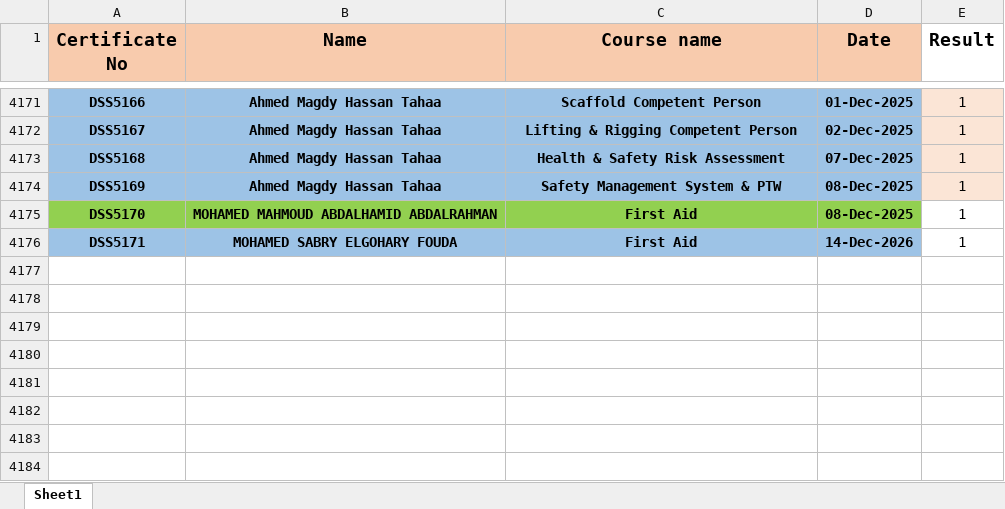
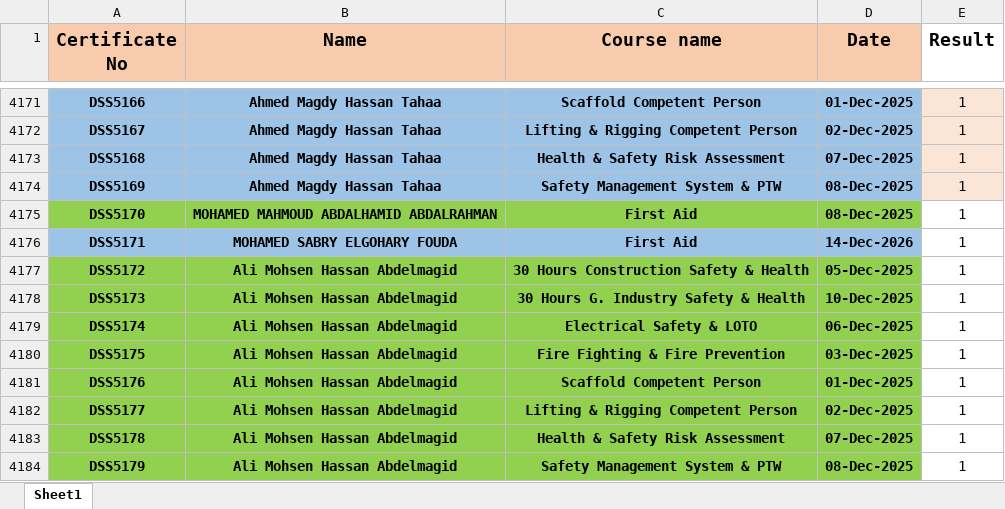
Before and after one commit to ahmedbendarey111/DSS_2025, an Excel workbook: DSS.xlsx, sheet Sheet1, drawn as a sheet; only a part is shown, gaps mark what is left out; values as stored, in another font and other column widths than the file's, no borders; the diff names each change by its address in the sheet, - before the commit and + after, or states it on an @@ line.

Commit message:
Add files via upload

```diff
--- a/DSS.xlsx (sheet Sheet1)
+++ b/DSS.xlsx (sheet Sheet1)
+row 4177: DSS5172 | Ali Mohsen Hassan Abdelmagid | 30 Hours Construction Safety & Health | 05-Dec-2025 | 1
+row 4178: DSS5173 | Ali Mohsen Hassan Abdelmagid | 30 Hours G. Industry Safety & Health | 10-Dec-2025 | 1
+row 4179: DSS5174 | Ali Mohsen Hassan Abdelmagid | Electrical Safety & LOTO | 06-Dec-2025 | 1
+row 4180: DSS5175 | Ali Mohsen Hassan Abdelmagid | Fire Fighting & Fire Prevention | 03-Dec-2025 | 1
+row 4181: DSS5176 | Ali Mohsen Hassan Abdelmagid | Scaffold Competent Person | 01-Dec-2025 | 1
+row 4182: DSS5177 | Ali Mohsen Hassan Abdelmagid | Lifting & Rigging Competent Person | 02-Dec-2025 | 1
+row 4183: DSS5178 | Ali Mohsen Hassan Abdelmagid | Health & Safety Risk Assessment | 07-Dec-2025 | 1
+row 4184: DSS5179 | Ali Mohsen Hassan Abdelmagid | Safety Management System & PTW | 08-Dec-2025 | 1
```
